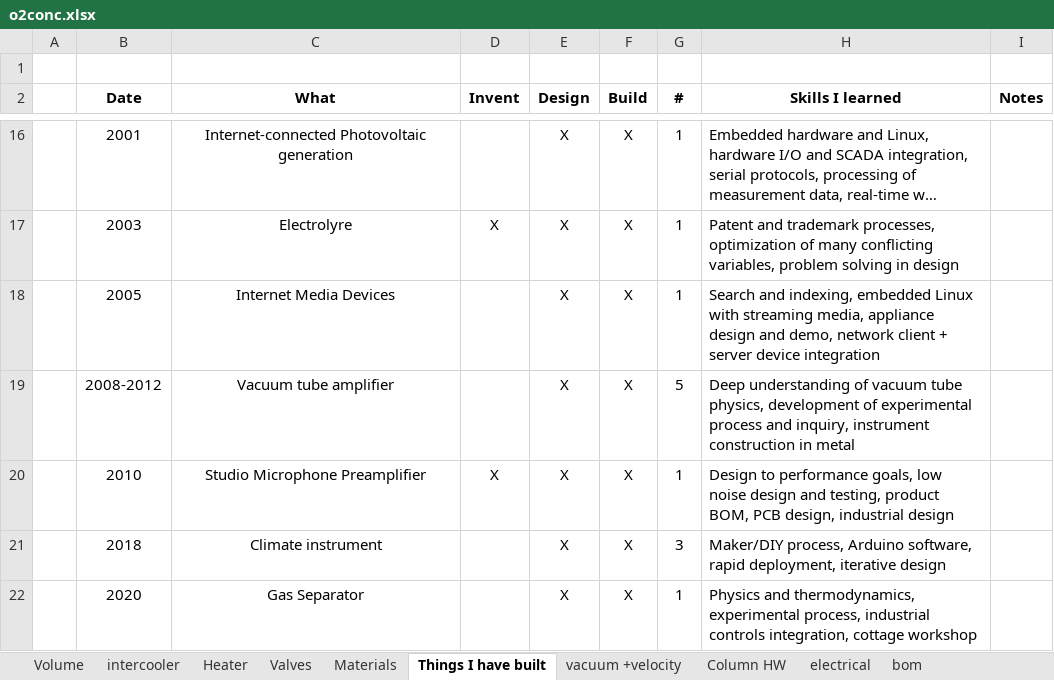
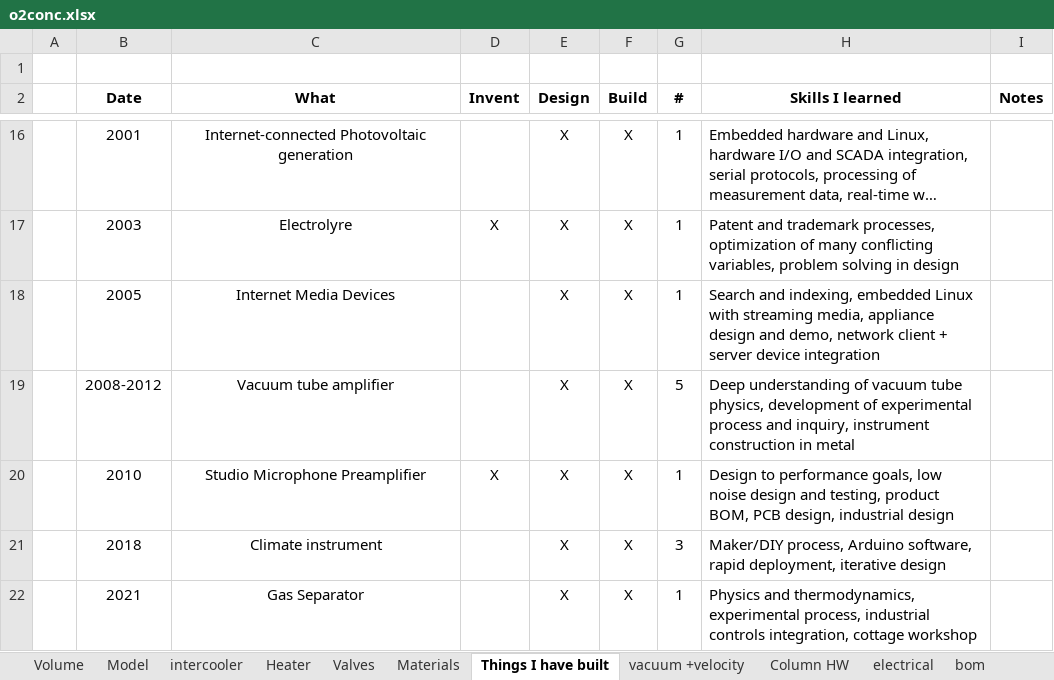
Before and after one commit to mjkoster/MolecularKinetics, an Excel workbook: documents/o2conc.xlsx, sheet Things I have built, drawn as a sheet; only a part is shown, gaps mark what is left out; long unchanged cells end in …; values as stored, in another font and other column widths than the file's, no borders; the diff names each change by its address in the sheet, - before the commit and + after, or states it on an @@ line.

```diff
--- a/documents/o2conc.xlsx (sheet Things I have built)
+++ b/documents/o2conc.xlsx (sheet Things I have built)
+sheet tab: Model
-B22 (Date): 2020
+B22 (Date): 2021
```
Also changed, not shown: sheet Volume, other sheet tabs, formulas that keep their value, charts or pictures.
